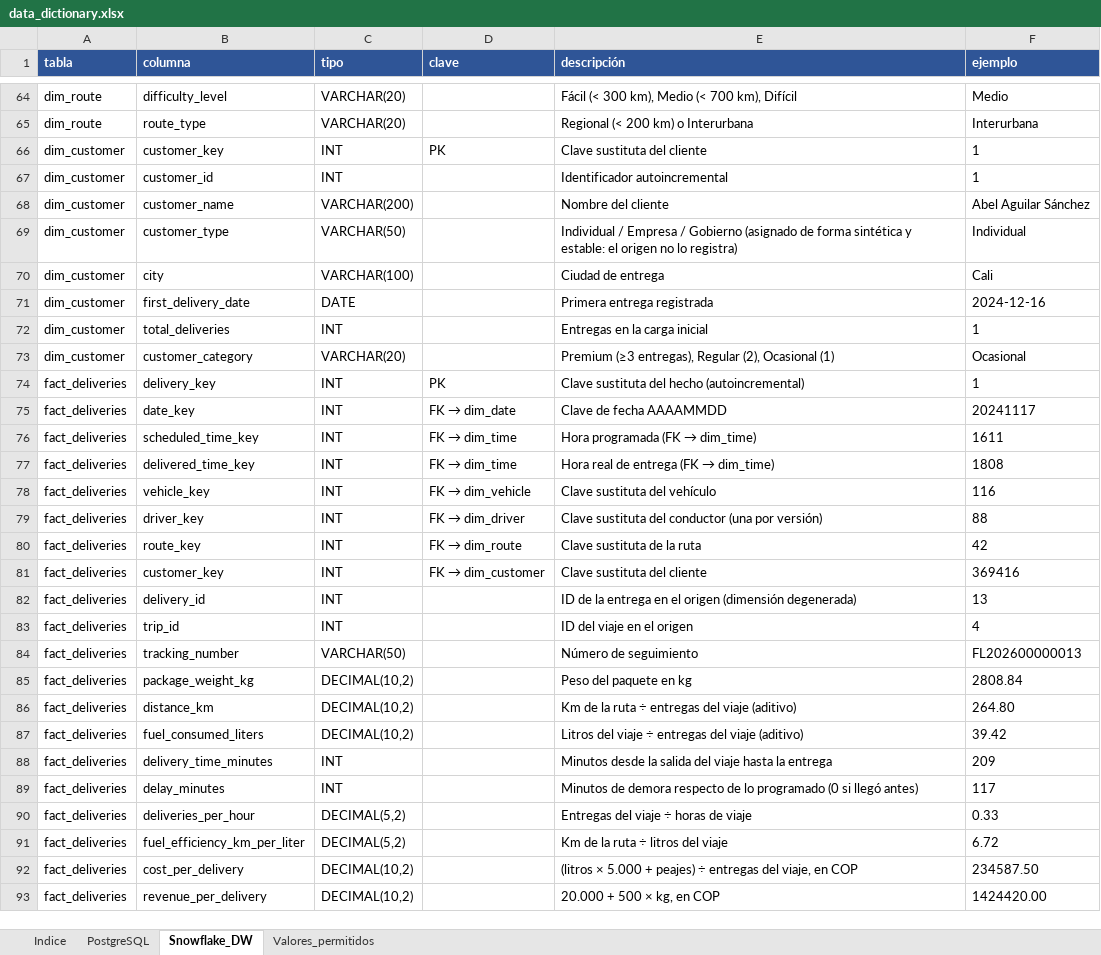
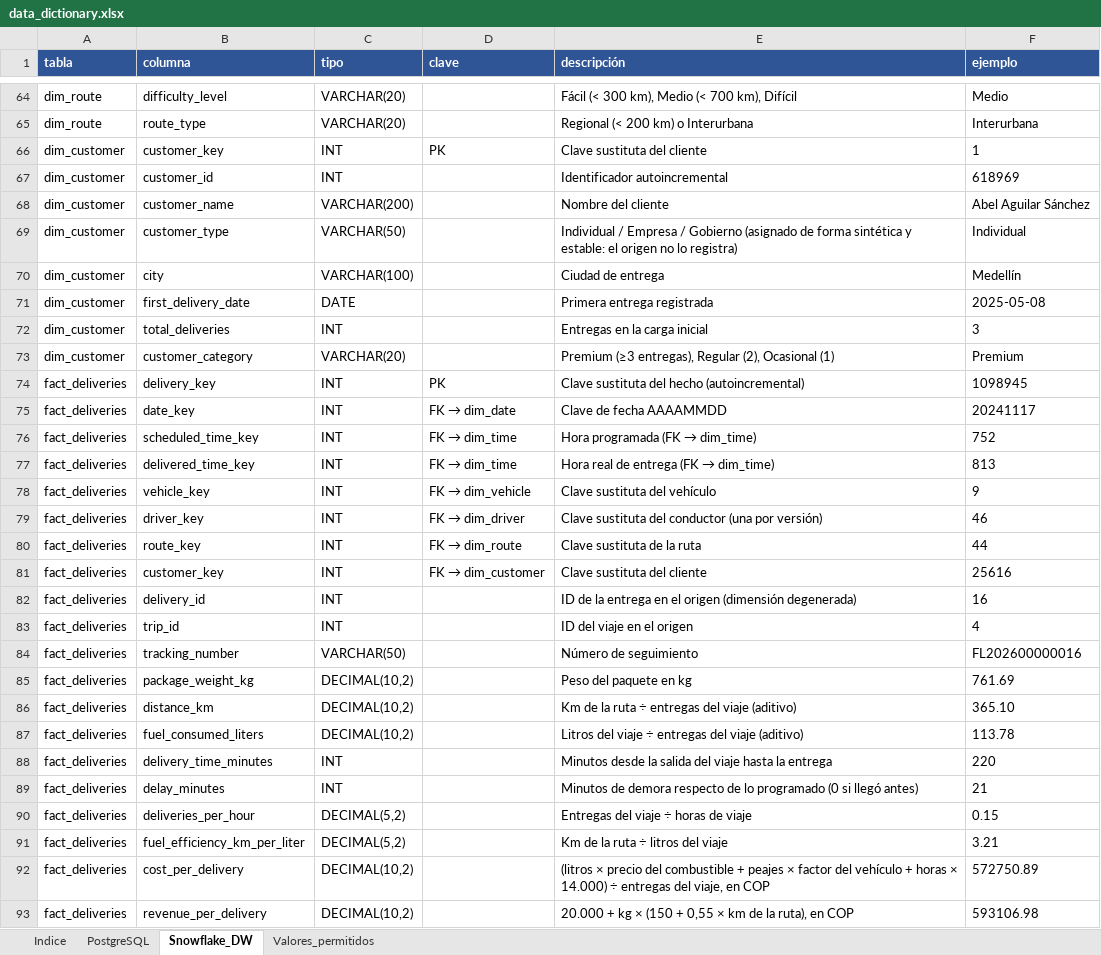
Before and after one commit to babottomas561-cell/ProyectoM2_TomasBabot, an Excel workbook: 3. Documentación/data_dictionary.xlsx, sheet Snowflake_DW, drawn as a sheet; only a part is shown, gaps mark what is left out; values as stored, in another font and other column widths than the file's, no borders; the diff covers the shown part only; the diff names each change by its address in the sheet, - before the commit and + after, or states it on an @@ line.

Commit message:
Datos con patrones de negocio y mapa de rutas
- Generador: estacionalidad, peso por ciudad, crecimiento anual, flota y
  conductores con disponibilidad y descanso, consumo por tipo de vehículo,
  retrasos con causas (ciudad, lluvias, diciembre, hora pico, conductor nuevo),
  cartera de clientes y 3 validaciones nuevas.
- ETL: costo con precio del combustible, peajes por vehículo y horas del
  conductor; ingreso por kg y km; nuevos umbrales de performance_category.
- Tablero: mapa de corredores, margen por vehículo y largo de ruta, mapa de
  calor ciudad x mes y lecturas automáticas nuevas.
- Notebooks, README, PDFs, diccionario de datos y capturas actualizados.

```diff
--- a/3. Documentación/data_dictionary.xlsx (sheet Snowflake_DW)
+++ b/3. Documentación/data_dictionary.xlsx (sheet Snowflake_DW)
-F67 (ejemplo): 1
+F67 (ejemplo): 618969
-F70 (ejemplo): Cali
+F70 (ejemplo): Medellín
-F71 (ejemplo): 2024-12-16
+F71 (ejemplo): 2025-05-08
-F72 (ejemplo): 1
+F72 (ejemplo): 3
-F73 (ejemplo): Ocasional
+F73 (ejemplo): Premium
-F74 (ejemplo): 1
+F74 (ejemplo): 1098945
-F76 (ejemplo): 1611
+F76 (ejemplo): 752
-F77 (ejemplo): 1808
+F77 (ejemplo): 813
-F78 (ejemplo): 116
+F78 (ejemplo): 9
-F79 (ejemplo): 88
+F79 (ejemplo): 46
-F80 (ejemplo): 42
+F80 (ejemplo): 44
-F81 (ejemplo): 369416
+F81 (ejemplo): 25616
-F82 (ejemplo): 13
+F82 (ejemplo): 16
-F84 (ejemplo): FL202600000013
+F84 (ejemplo): FL202600000016
-F85 (ejemplo): 2808.84
+F85 (ejemplo): 761.69
-F86 (ejemplo): 264.80
+F86 (ejemplo): 365.10
-F87 (ejemplo): 39.42
+F87 (ejemplo): 113.78
-F88 (ejemplo): 209
+F88 (ejemplo): 220
-F89 (ejemplo): 117
+F89 (ejemplo): 21
-F90 (ejemplo): 0.33
+F90 (ejemplo): 0.15
-F91 (ejemplo): 6.72
+F91 (ejemplo): 3.21
-E92 (descripción): (litros × 5.000 + peajes) ÷ entregas…
+E92 (descripción): (litros × precio del combustible + peajes × factor del vehículo + horas × 14.000) ÷ entregas…
-F92 (ejemplo): 234587.50
+F92 (ejemplo): 572750.89
-E93 (descripción): 20.000 + 500 × kg, en COP
+E93 (descripción): 20.000 + kg × (150 + 0,55 × km de la ruta), en COP
-F93 (ejemplo): 1424420.00
+F93 (ejemplo): 593106.98
```
Also changed, not shown: 16 edited cells elsewhere in this sheet, sheet PostgreSQL, sheet Indice, 25 other files.
